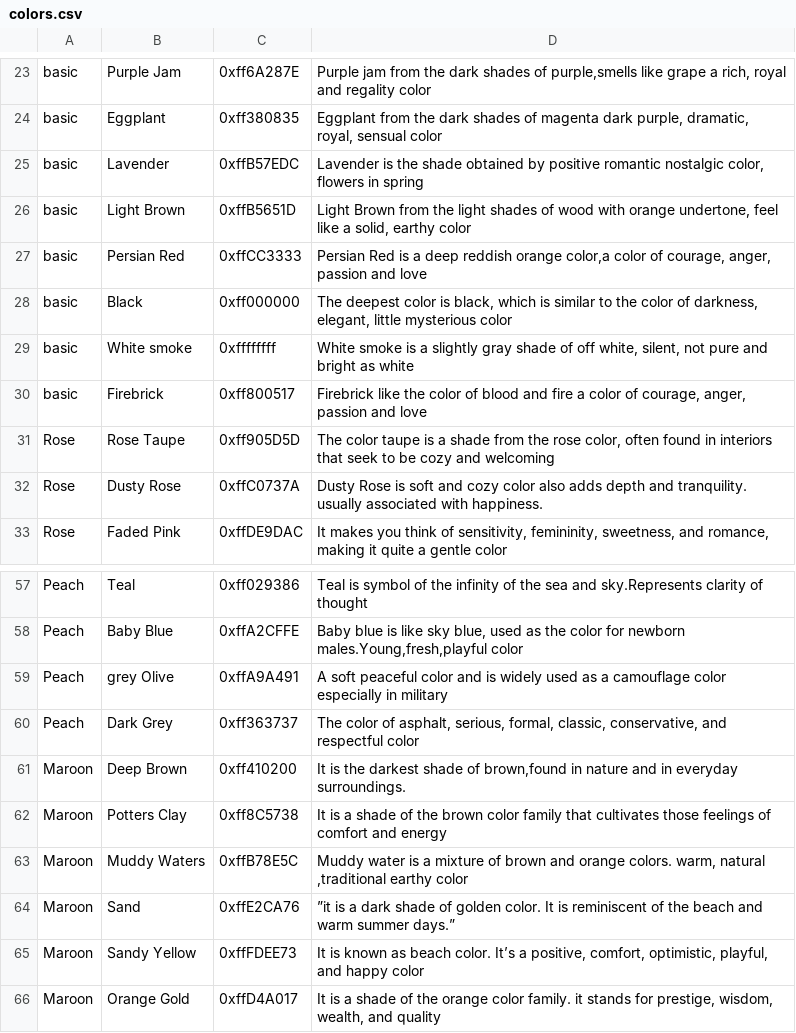
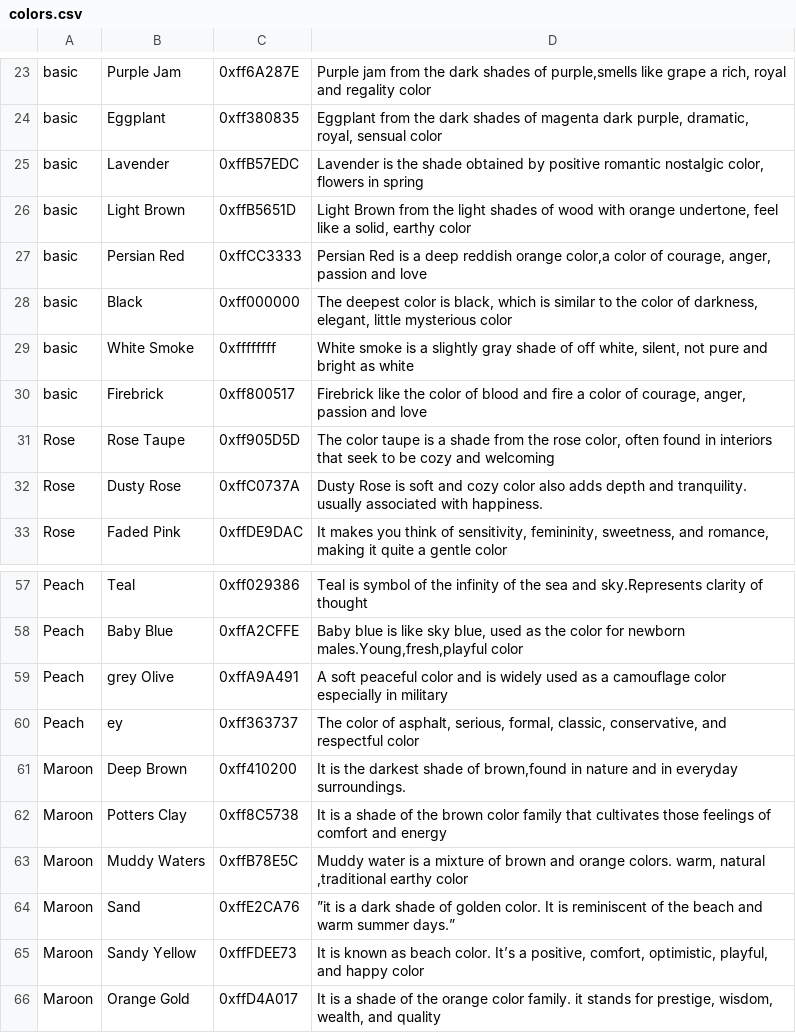
Before and after one commit to Nahla294/final-GP, a CSV file: assets/colors.csv, drawn as a sheet; only a part is shown, gaps mark what is left out; the diff names each change by its address in the sheet, - before the commit and + after, or states it on an @@ line.

```diff
--- a/assets/colors.csv
+++ b/assets/colors.csv
-B29: White smoke
+B29: White Smoke
-B60: Dark Grey
+B60: ey
```
Also changed, not shown: 14 other files.
